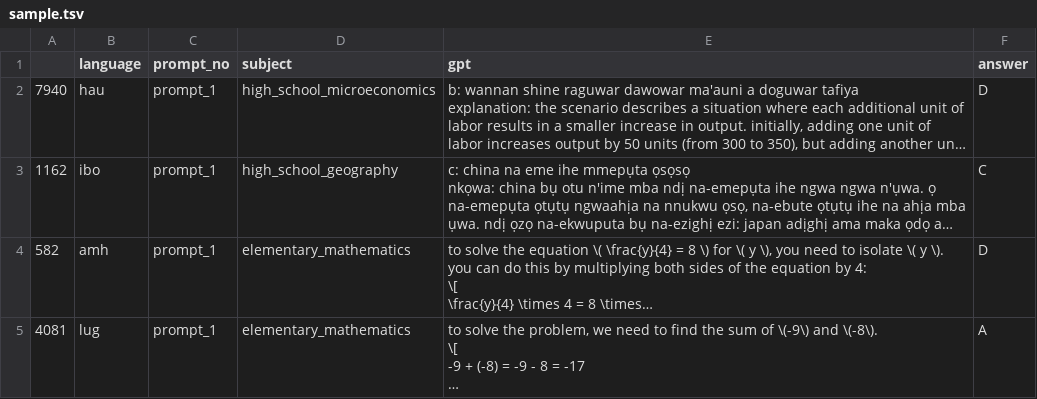
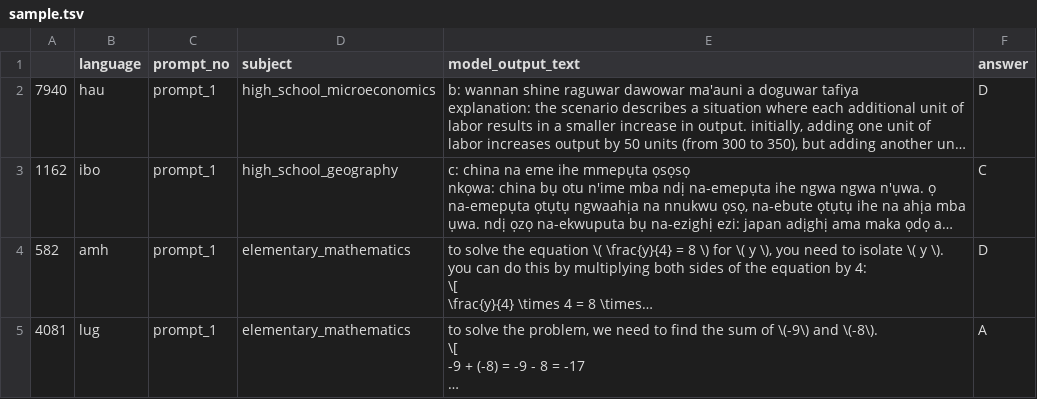
Before and after one commit to karimnihal/mcq_parsing_tools, a TSV file: manual_parser/sample.tsv, drawn as a sheet; only a part is shown; long unchanged cells end in …; the diff names each change by its address in the sheet, - before the commit and + after, or states it on an @@ line.

```diff
--- a/manual_parser/sample.tsv
+++ b/manual_parser/sample.tsv
-E1: gpt
+E1: model_output_text
```
Also changed, not shown: mcq_parser/sample_manual_parsed.tsv, 3 other files.
